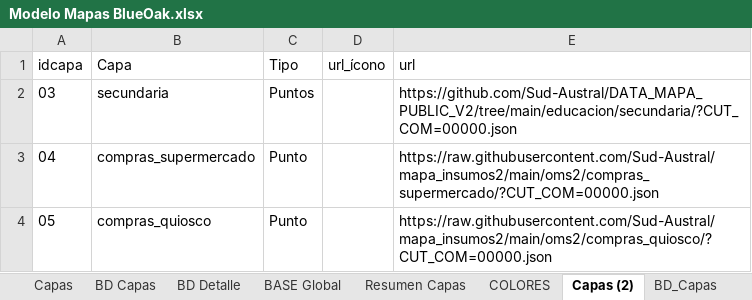
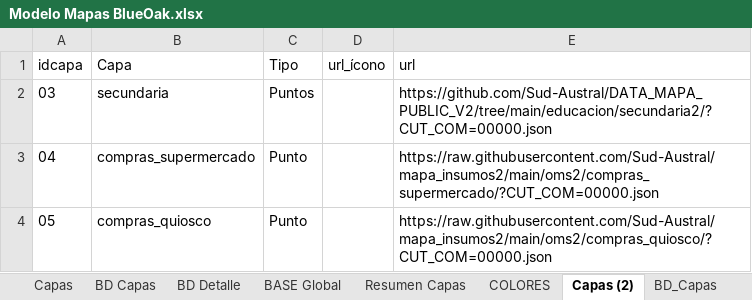
Before and after one commit to Sud-Austral/MAPA_RELEASE, an Excel workbook: origenes/Modelo Mapas BlueOak.xlsx, sheet Capas (2), drawn as a sheet; only a part is shown; values as stored, in another font and other column widths than the file's, no borders; table styles not drawn; the diff names each change by its address in the sheet, - before the commit and + after, or states it on an @@ line.

Commit message:
Update Modelo Mapas BlueOak.xlsx

```diff
--- a/origenes/Modelo Mapas BlueOak.xlsx (sheet Capas (2))
+++ b/origenes/Modelo Mapas BlueOak.xlsx (sheet Capas (2))
-E2 (url): https://github.com/Sud-Austral/DATA_MAPA_PUBLIC_V2/tree/main/educacion/secundaria/?CUT_COM=00000.json
+E2 (url): https://github.com/Sud-Austral/DATA_MAPA_PUBLIC_V2/tree/main/educacion/secundaria2/?CUT_COM=00000.json
```
Also changed, not shown: sheet Capas.
